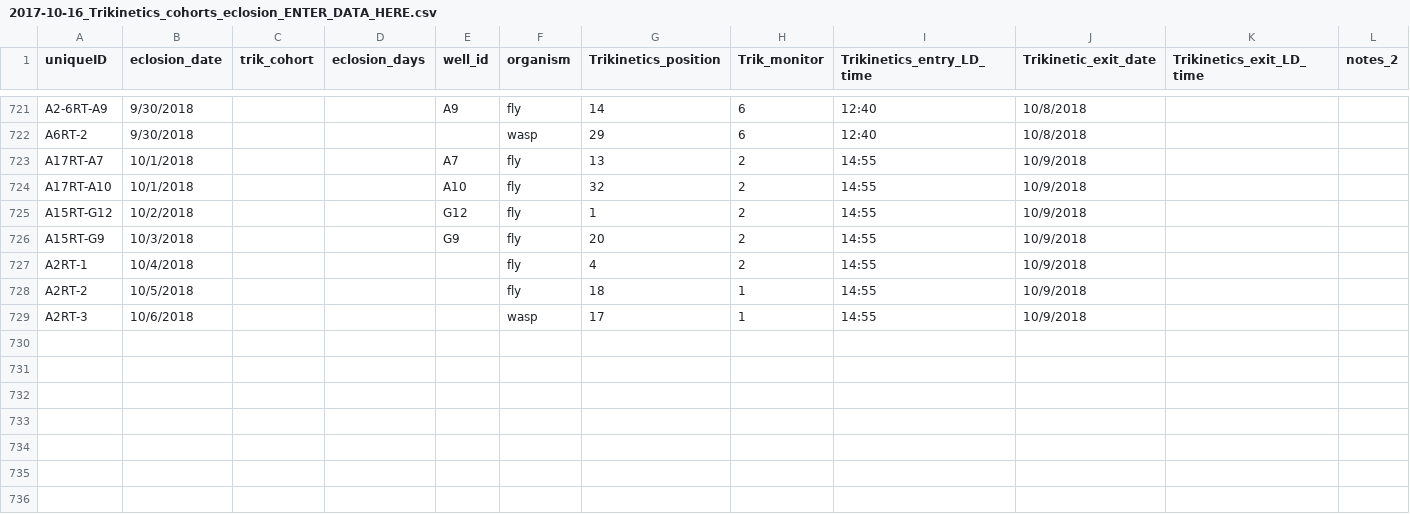
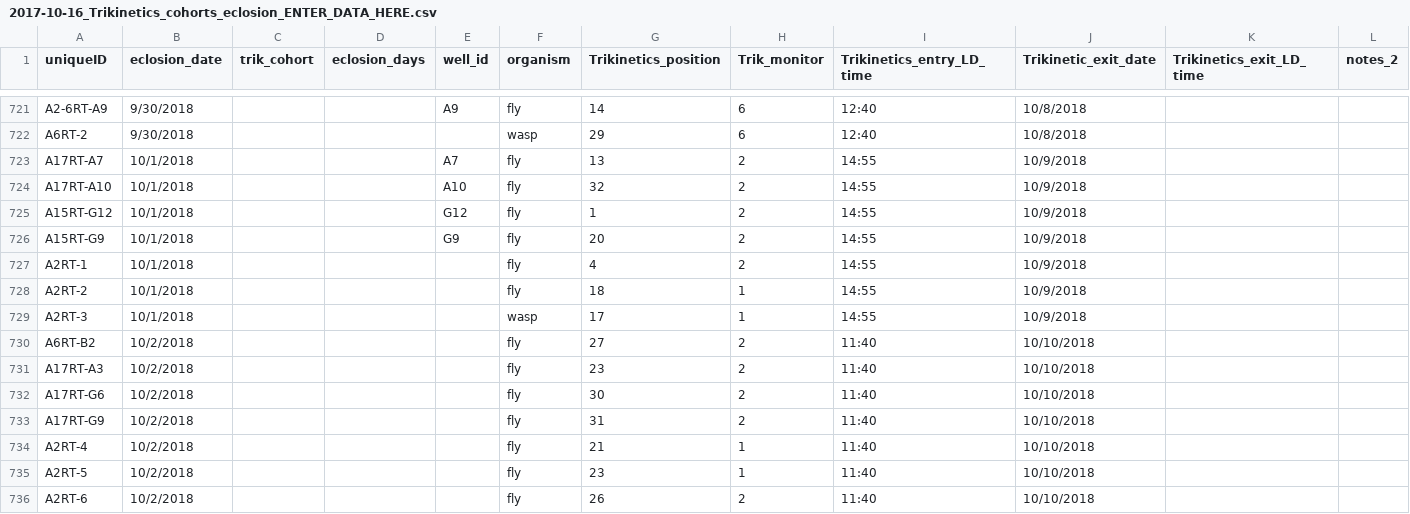
Before and after one commit to adnguyen/Circadian_rhythm_runs_seasonal_timing, a CSV file: Data/2017-10-16_Trikinetics_cohorts_eclosion_ENTER_DATA_HERE.csv, drawn as a sheet; only a part is shown, gaps mark what is left out; rows hold the shown columns only; the diff names each change by its address in the sheet, - before the commit and + after, or states it on an @@ line.

Commit message:
data update 2018-10-02

```diff
--- a/Data/2017-10-16_Trikinetics_cohorts_eclosion_ENTER_DATA_HERE.csv
+++ b/Data/2017-10-16_Trikinetics_cohorts_eclosion_ENTER_DATA_HERE.csv
-B725 (eclosion_date): 10/2/2018
+B725 (eclosion_date): 10/1/2018
-B726 (eclosion_date): 10/3/2018
+B726 (eclosion_date): 10/1/2018
-B727 (eclosion_date): 10/4/2018
+B727 (eclosion_date): 10/1/2018
-B728 (eclosion_date): 10/5/2018
+B728 (eclosion_date): 10/1/2018
-B729 (eclosion_date): 10/6/2018
+B729 (eclosion_date): 10/1/2018
+row 730: A6RT-B2 | 10/2/2018 |  |  |  | fly | 27 | 2 | 11:40 | 10/10/2018
+row 731: A17RT-A3 | 10/2/2018 |  |  |  | fly | 23 | 2 | 11:40 | 10/10/2018
+row 732: A17RT-G6 | 10/2/2018 |  |  |  | fly | 30 | 2 | 11:40 | 10/10/2018
+row 733: A17RT-G9 | 10/2/2018 |  |  |  | fly | 31 | 2 | 11:40 | 10/10/2018
+row 734: A2RT-4 | 10/2/2018 |  |  |  | fly | 21 | 1 | 11:40 | 10/10/2018
+row 735: A2RT-5 | 10/2/2018 |  |  |  | fly | 23 | 1 | 11:40 | 10/10/2018
+row 736: A2RT-6 | 10/2/2018 |  |  |  | fly | 26 | 2 | 11:40 | 10/10/2018
```
